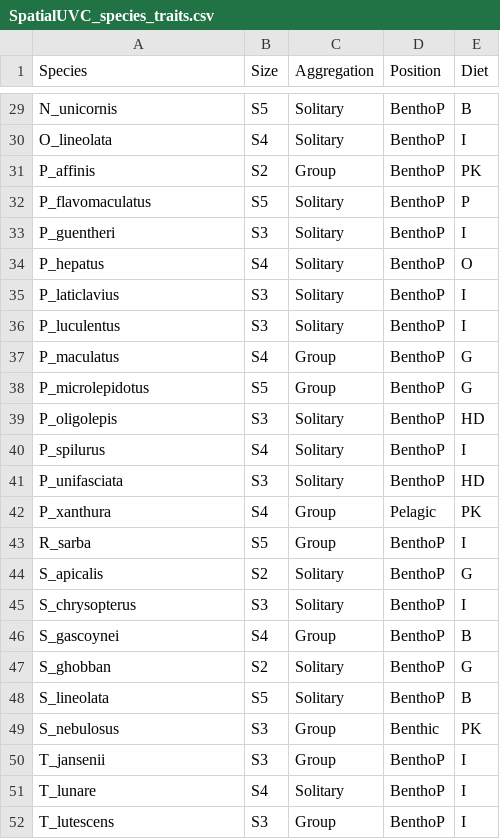
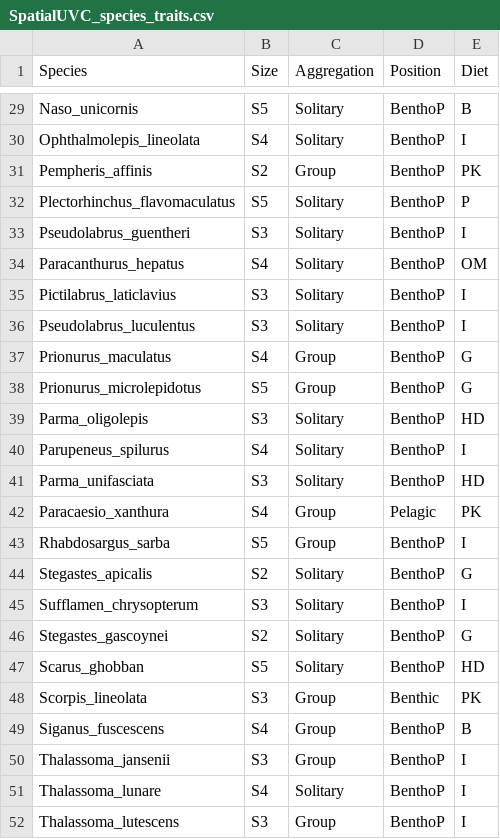
Before and after one commit to mpaulasg/Functional-Diversity_PaulaSgarlatta, a CSV file: from_paula/SpatialUVC_species_traits.csv, drawn as a sheet; only a part is shown, gaps mark what is left out; removed rows and columns are numbered as before the commit, all else as after; the diff covers the shown part only; the diff names each change by its address in the sheet, - before the commit and + after, or states it on an @@ line.

```diff
--- a/from_paula/SpatialUVC_species_traits.csv
+++ b/from_paula/SpatialUVC_species_traits.csv
-A29 (Species): N_unicornis
+A29 (Species): Naso_unicornis
-A30 (Species): O_lineolata
+A30 (Species): Ophthalmolepis_lineolata
-A31 (Species): P_affinis
+A31 (Species): Pempheris_affinis
-A32 (Species): P_flavomaculatus
+A32 (Species): Plectorhinchus_flavomaculatus
-A33 (Species): P_guentheri
+A33 (Species): Pseudolabrus_guentheri
-A34 (Species): P_hepatus
+A34 (Species): Paracanthurus_hepatus
-E34 (Diet): O
+E34 (Diet): OM
-A35 (Species): P_laticlavius
+A35 (Species): Pictilabrus_laticlavius
-A36 (Species): P_luculentus
+A36 (Species): Pseudolabrus_luculentus
-A37 (Species): P_maculatus
+A37 (Species): Prionurus_maculatus
-A38 (Species): P_microlepidotus
+A38 (Species): Prionurus_microlepidotus
-A39 (Species): P_oligolepis
+A39 (Species): Parma_oligolepis
-A40 (Species): P_spilurus
+A40 (Species): Parupeneus_spilurus
-A41 (Species): P_unifasciata
+A41 (Species): Parma_unifasciata
-A42 (Species): P_xanthura
+A42 (Species): Paracaesio_xanthura
-A43 (Species): R_sarba
+A43 (Species): Rhabdosargus_sarba
-A44 (Species): S_apicalis
+A44 (Species): Stegastes_apicalis
-A45 (Species): S_chrysopterus
+A45 (Species): Sufflamen_chrysopterum
-row 46: S_gascoynei | S4 | Group | BenthoP | B
-A46 (Species): S_ghobban
+A46 (Species): Stegastes_gascoynei
-A47 (Species): S_lineolata
+A47 (Species): Scarus_ghobban
-E47 (Diet): B
+E47 (Diet): HD
-A48 (Species): S_nebulosus
+A48 (Species): Scorpis_lineolata
+row 49: Siganus_fuscescens | S4 | Group | BenthoP | B
-A50 (Species): T_jansenii
+A50 (Species): Thalassoma_jansenii
-A51 (Species): T_lunare
+A51 (Species): Thalassoma_lunare
-A52 (Species): T_lutescens
+A52 (Species): Thalassoma_lutescens
```
Also changed, not shown: 31 edited cells elsewhere in this file, data/raw_data/TemporalBRUV_kelp_species.csv, data/raw_data/TemporalBRUV_nokelp_species.csv, 38 other files.
